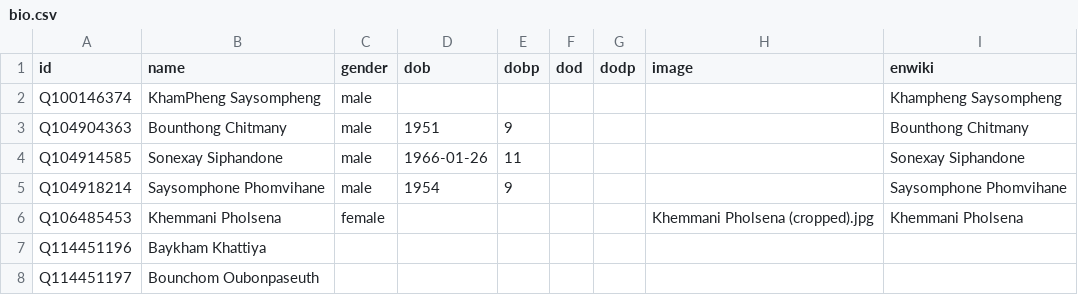
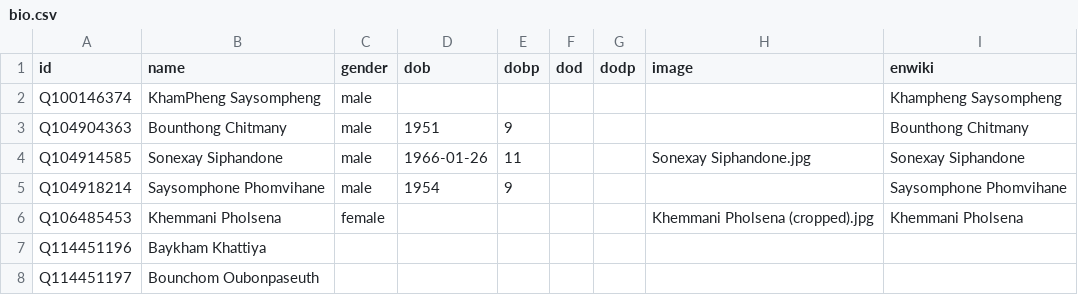
Before and after one commit to every-politician-scrapers/laos, a CSV file: html/bio.csv, drawn as a sheet; only a part is shown.

```diff
--- a/html/bio.csv
+++ b/html/bio.csv
@@ -3,3 +3,3 @@ Q100146374,KhamPheng Saysompheng,male,,,,,,Khampheng Saysompheng
 Q104904363,Bounthong Chitmany,male,1951,9,,,,Bounthong Chitmany
-Q104914585,Sonexay Siphandone,male,1966-01-26,11,,,,Sonexay Siphandone
+Q104914585,Sonexay Siphandone,male,1966-01-26,11,,,Sonexay Siphandone.jpg,Sonexay Siphandone
 Q104918214,Saysomphone Phomvihane,male,1954,9,,,,Saysomphone Phomvihane
```
